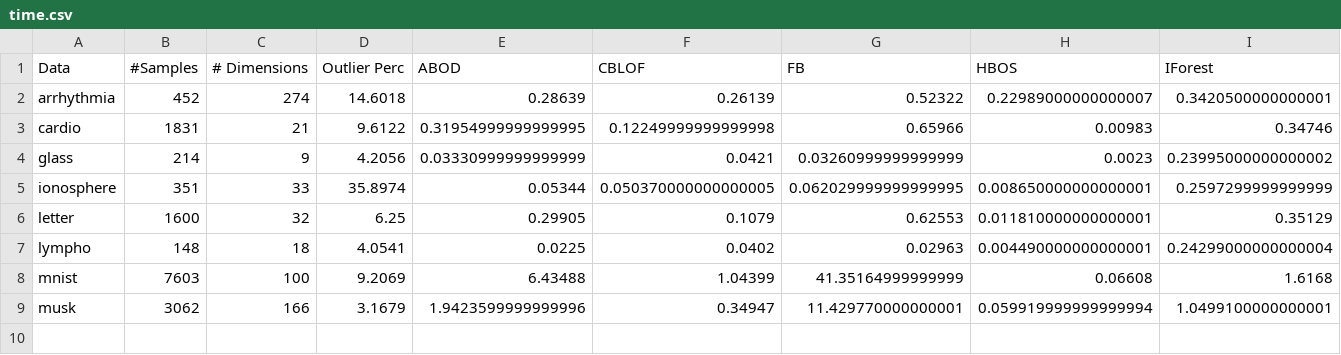
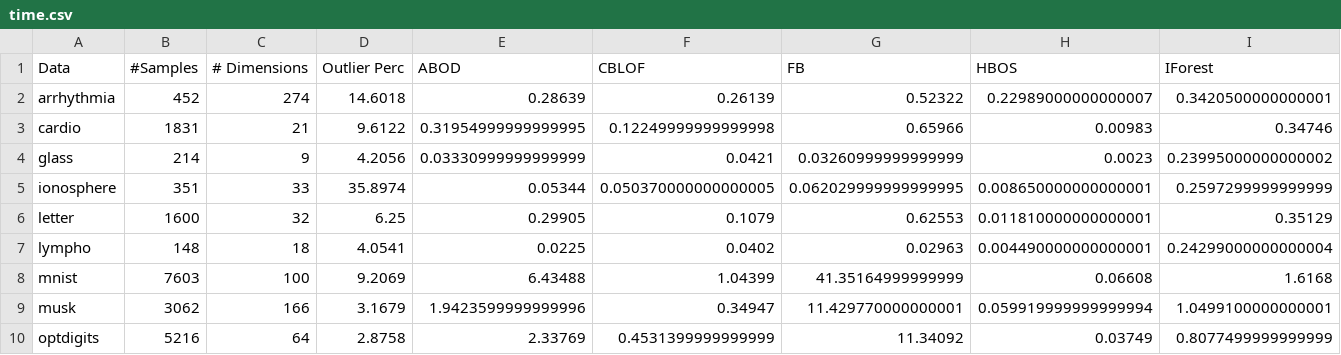
Before and after one commit to georgeeks/Anomaly-Detection, a CSV file: time.csv, drawn as a sheet; only a part is shown; rows hold the shown columns only; the diff names each change by its address in the sheet, - before the commit and + after, or states it on an @@ line.

```diff
--- a/time.csv
+++ b/time.csv
+row 10: optdigits | 5216 | 64 | 2.8758 | 2.33769 | 0.4531399999999999 | 11.34092 | 0.03749 | 0.8077499999999999
```
Also changed, not shown: prc.csv, roc.csv, 7 other files.
